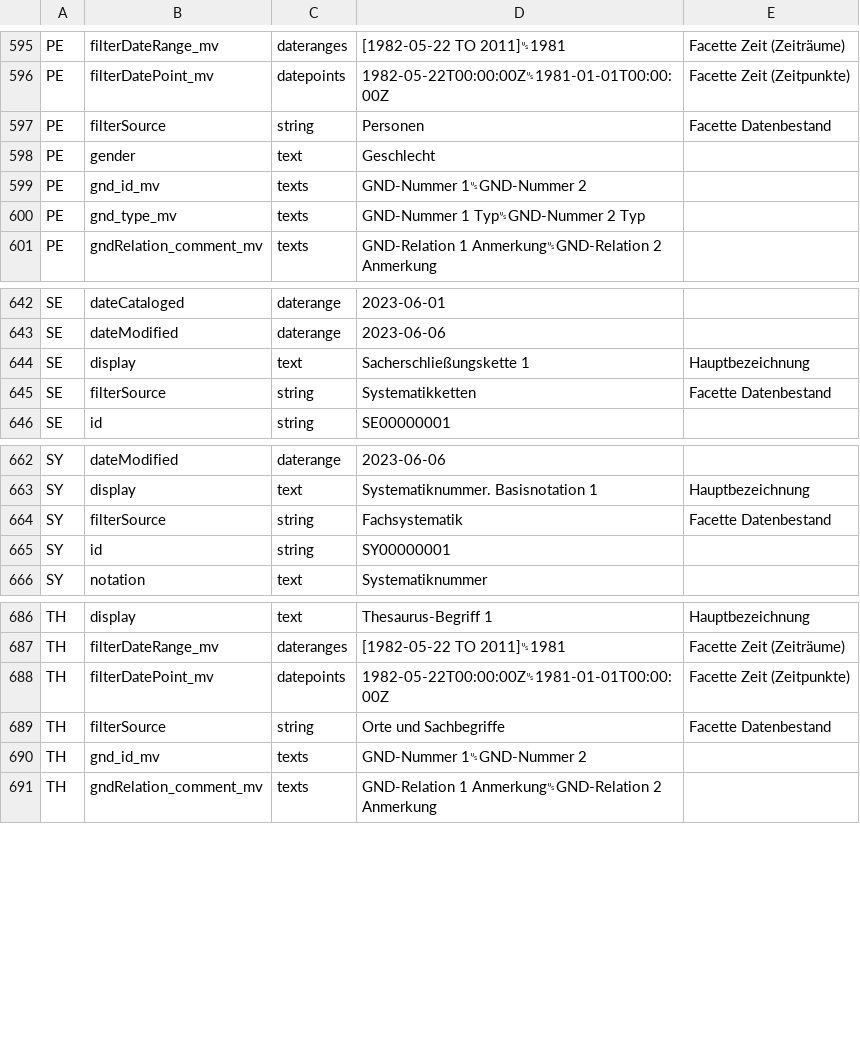
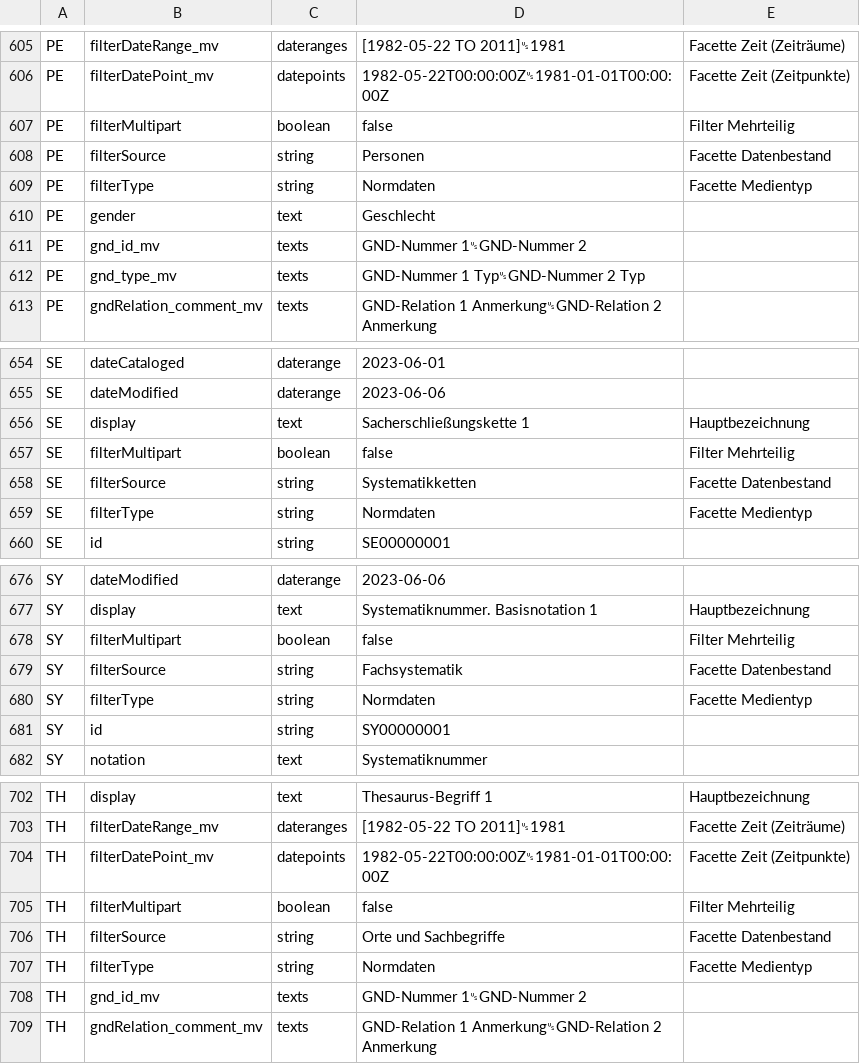
Before and after one commit to dla-marbach/dla-opac-transform, a CSV file: docs/internformat.csv, drawn as a sheet; only a part is shown, gaps mark what is left out; the diff covers the shown part only.

```diff
--- a/docs/internformat.csv
+++ b/docs/internformat.csv
@@ -596,3 +606,5 @@ PE,filterDateRange_mv,dateranges,[1982-05-22 TO 2011]␟1981,Facette Zeit (Zeitr
 PE,filterDatePoint_mv,datepoints,1982-05-22T00:00:00Z␟1981-01-01T00:00:00Z,Facette Zeit (Zeitpunkte)
+PE,filterMultipart,boolean,false,Filter Mehrteilig
 PE,filterSource,string,Personen,Facette Datenbestand
+PE,filterType,string, Normdaten,Facette Medientyp
 PE,gender,text,Geschlecht,
@@ -644,3 +656,5 @@ SE,dateModified,daterange,2023-06-06,
 SE,display,text,Sacherschließungskette 1,Hauptbezeichnung
+SE,filterMultipart,boolean,false,Filter Mehrteilig
 SE,filterSource,string,Systematikketten,Facette Datenbestand
+SE,filterType,string, Normdaten,Facette Medientyp
 SE,id,string,SE00000001,
@@ -663,3 +677,5 @@ SY,dateModified,daterange,2023-06-06,
 SY,display,text,Systematiknummer. Basisnotation 1,Hauptbezeichnung
+SY,filterMultipart,boolean,false,Filter Mehrteilig
 SY,filterSource,string,Fachsystematik,Facette Datenbestand
+SY,filterType,string, Normdaten,Facette Medientyp
 SY,id,string,SY00000001,
@@ -688,3 +704,5 @@ TH,filterDateRange_mv,dateranges,[1982-05-22 TO 2011]␟1981,Facette Zeit (Zeitr
 TH,filterDatePoint_mv,datepoints,1982-05-22T00:00:00Z␟1981-01-01T00:00:00Z,Facette Zeit (Zeitpunkte)
+TH,filterMultipart,boolean,false,Filter Mehrteilig
 TH,filterSource,string,Orte und Sachbegriffe,Facette Datenbestand
+TH,filterType,string, Normdaten,Facette Medientyp
 TH,gnd_id_mv,texts,GND-Nummer 1␟GND-Nummer 2,
```
Also changed, not shown: 10 added rows elsewhere in this file, example/output/ks.csv, example/output/oai-dc.csv, 57 other files.
